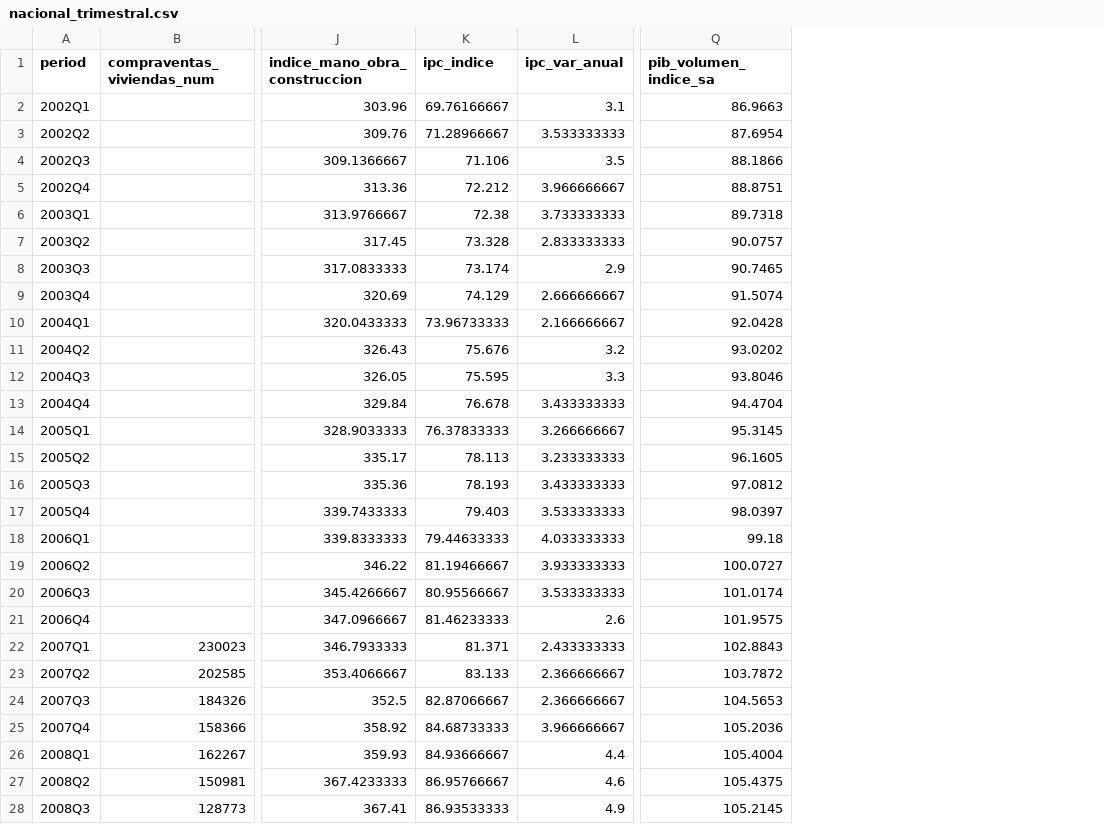
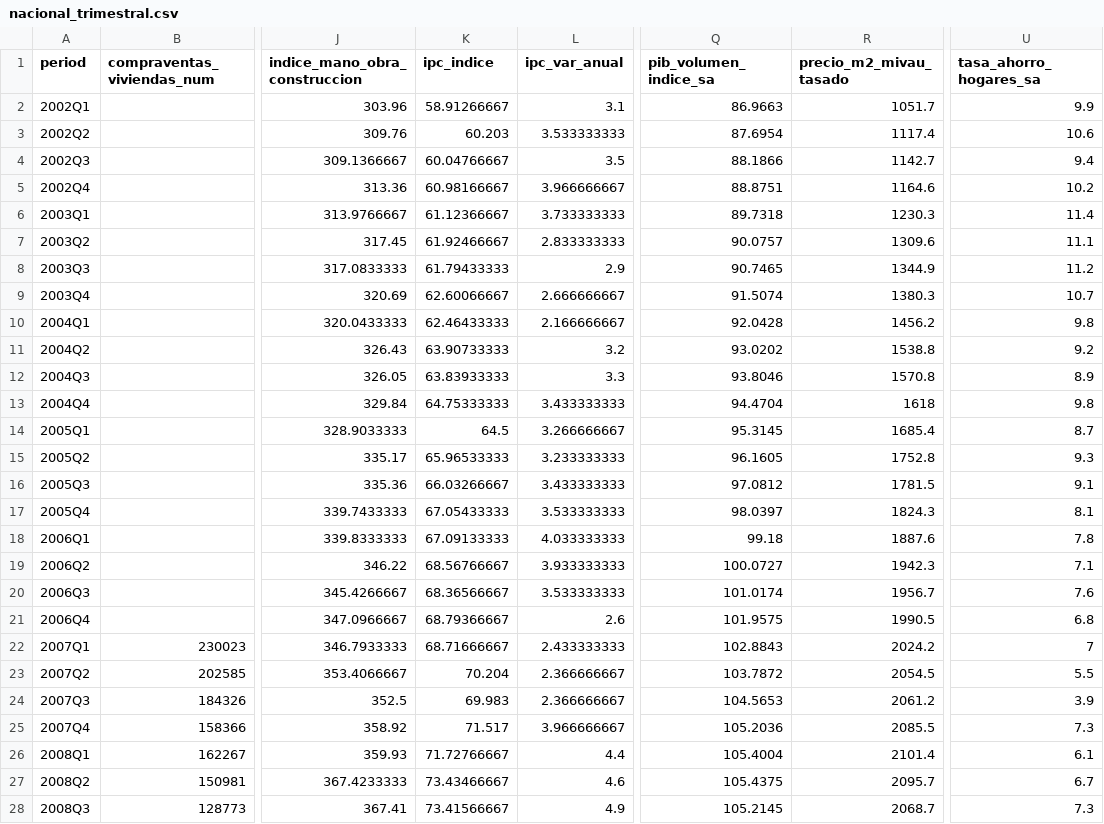
Before and after one commit to iskoinaction/tfm-analitica-hipotecaria, a CSV file: data/processed/nacional_trimestral.csv, drawn as a sheet; only a part is shown, gaps mark what is left out; the diff covers the shown part only; the diff names each change by its address in the sheet, - before the commit and + after, or states it on an @@ line.

```diff
--- a/data/processed/nacional_trimestral.csv
+++ b/data/processed/nacional_trimestral.csv
+column R (precio_m2_mivau_tasado), rows 2-28: 1051.7 | 1117.4 | 1142.7 | 1164.6 | 1230.3 | 1309.6 | 1344.9 | 1380.3 | 1456.2 | 1538.8 | 1570.8 | 1618 | 1685.4 | 1752.8 | 1781.5 | 1824.3 | 1887.6 | 1942.3 | 1956.7 | 1990.5 | 2024.2 | 2054.5 | 2061.2 | 2085.5 | 2101.4 | 2095.7 | 2068.7
+column U (tasa_ahorro_hogares_sa), rows 2-28: 9.9 | 10.6 | 9.4 | 10.2 | 11.4 | 11.1 | 11.2 | 10.7 | 9.8 | 9.2 | 8.9 | 9.8 | 8.7 | 9.3 | 9.1 | 8.1 | 7.8 | 7.1 | 7.6 | 6.8 | 7 | 5.5 | 3.9 | 7.3 | 6.1 | 6.7 | 7.3
-K2 (ipc_indice): 69.76166667
+K2 (ipc_indice): 58.91266667
-K3 (ipc_indice): 71.28966667
+K3 (ipc_indice): 60.203
-K4 (ipc_indice): 71.106
+K4 (ipc_indice): 60.04766667
-K5 (ipc_indice): 72.212
+K5 (ipc_indice): 60.98166667
-K6 (ipc_indice): 72.38
+K6 (ipc_indice): 61.12366667
-K7 (ipc_indice): 73.328
+K7 (ipc_indice): 61.92466667
-K8 (ipc_indice): 73.174
+K8 (ipc_indice): 61.79433333
-K9 (ipc_indice): 74.129
+K9 (ipc_indice): 62.60066667
-K10 (ipc_indice): 73.96733333
+K10 (ipc_indice): 62.46433333
-K11 (ipc_indice): 75.676
+K11 (ipc_indice): 63.90733333
-K12 (ipc_indice): 75.595
+K12 (ipc_indice): 63.83933333
-K13 (ipc_indice): 76.678
+K13 (ipc_indice): 64.75333333
-K14 (ipc_indice): 76.37833333
+K14 (ipc_indice): 64.5
-K15 (ipc_indice): 78.113
+K15 (ipc_indice): 65.96533333
-K16 (ipc_indice): 78.193
+K16 (ipc_indice): 66.03266667
-K17 (ipc_indice): 79.403
+K17 (ipc_indice): 67.05433333
-K18 (ipc_indice): 79.44633333
+K18 (ipc_indice): 67.09133333
-K19 (ipc_indice): 81.19466667
+K19 (ipc_indice): 68.56766667
-K20 (ipc_indice): 80.95566667
+K20 (ipc_indice): 68.36566667
-K21 (ipc_indice): 81.46233333
+K21 (ipc_indice): 68.79366667
-K22 (ipc_indice): 81.371
+K22 (ipc_indice): 68.71666667
-K23 (ipc_indice): 83.133
+K23 (ipc_indice): 70.204
-K24 (ipc_indice): 82.87066667
+K24 (ipc_indice): 69.983
-K25 (ipc_indice): 84.68733333
+K25 (ipc_indice): 71.517
-K26 (ipc_indice): 84.93666667
+K26 (ipc_indice): 71.72766667
-K27 (ipc_indice): 86.95766667
+K27 (ipc_indice): 73.43466667
-K28 (ipc_indice): 86.93533333
+K28 (ipc_indice): 73.41566667
```
Also changed, not shown: 75 edited cells elsewhere in this file, data/metadata/data_dictionary.csv, data/metadata/fiscalidad_vigencias.csv, 18 other files.
